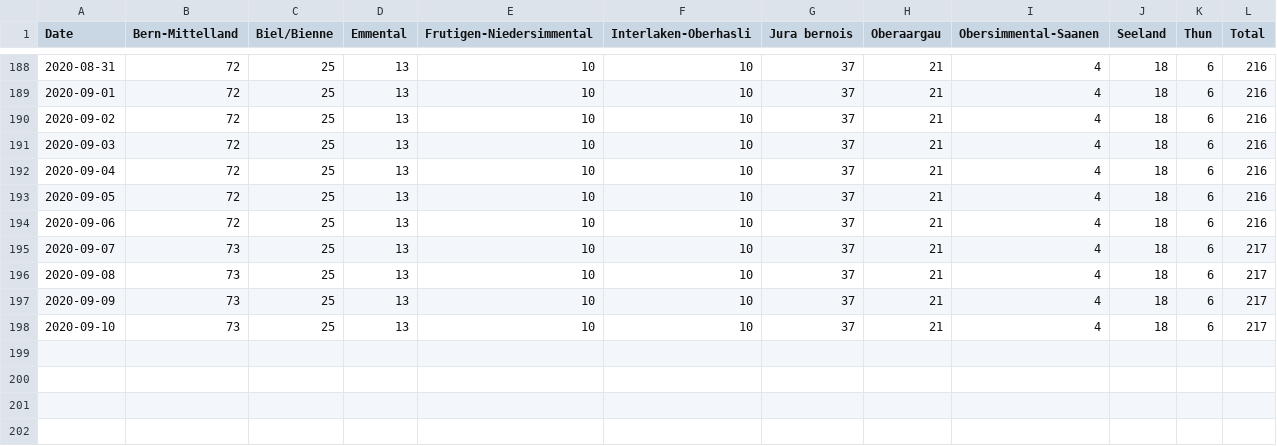
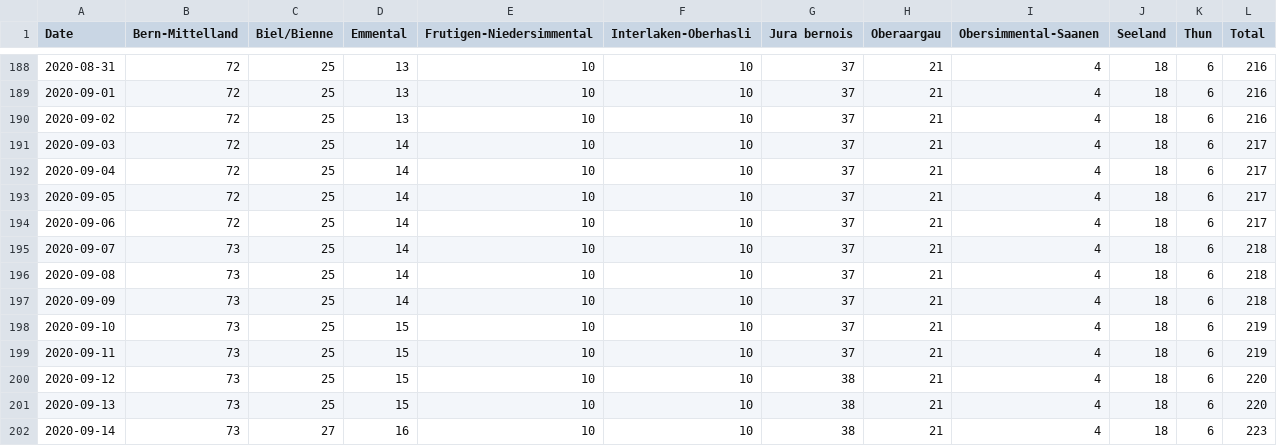
Before and after one commit to daenuprobst/covid19-data-be, a CSV file: hospitalizations.csv, drawn as a sheet; only a part is shown, gaps mark what is left out.

```diff
--- a/hospitalizations.csv
+++ b/hospitalizations.csv
@@ -190,9 +190,13 @@ Date,Bern-Mittelland,Biel/Bienne,Emmental,Frutigen-Niedersimmental,Interlaken-Ob
 2020-09-02,72,25,13,10,10,37,21,4,18,6,216
-2020-09-03,72,25,13,10,10,37,21,4,18,6,216
-2020-09-04,72,25,13,10,10,37,21,4,18,6,216
-2020-09-05,72,25,13,10,10,37,21,4,18,6,216
-2020-09-06,72,25,13,10,10,37,21,4,18,6,216
-2020-09-07,73,25,13,10,10,37,21,4,18,6,217
-2020-09-08,73,25,13,10,10,37,21,4,18,6,217
-2020-09-09,73,25,13,10,10,37,21,4,18,6,217
-2020-09-10,73,25,13,10,10,37,21,4,18,6,217
+2020-09-03,72,25,14,10,10,37,21,4,18,6,217
+2020-09-04,72,25,14,10,10,37,21,4,18,6,217
+2020-09-05,72,25,14,10,10,37,21,4,18,6,217
+2020-09-06,72,25,14,10,10,37,21,4,18,6,217
+2020-09-07,73,25,14,10,10,37,21,4,18,6,218
+2020-09-08,73,25,14,10,10,37,21,4,18,6,218
+2020-09-09,73,25,14,10,10,37,21,4,18,6,218
+2020-09-10,73,25,15,10,10,37,21,4,18,6,219
+2020-09-11,73,25,15,10,10,37,21,4,18,6,219
+2020-09-12,73,25,15,10,10,38,21,4,18,6,220
+2020-09-13,73,25,15,10,10,38,21,4,18,6,220
+2020-09-14,73,27,16,10,10,38,21,4,18,6,223
```
Also changed, not shown: age_distribution.csv, cases.csv, 4 other files.
